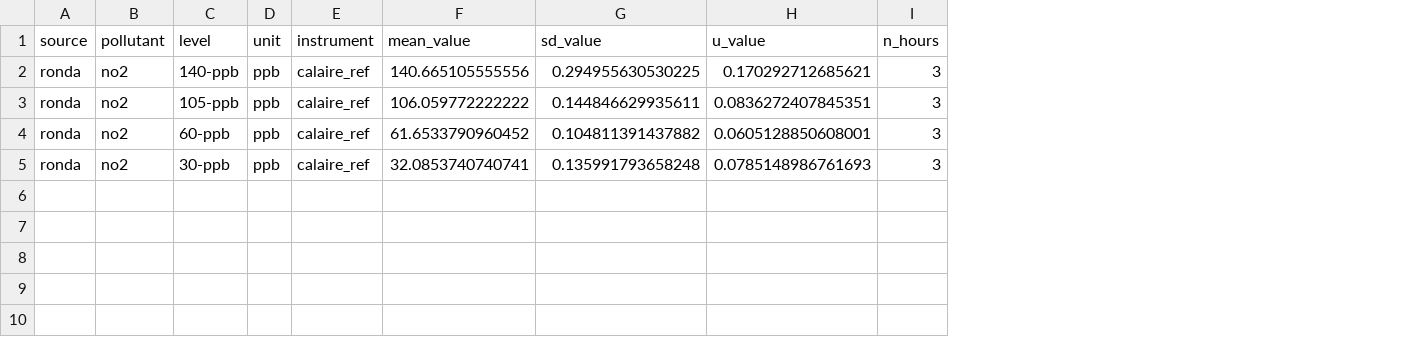
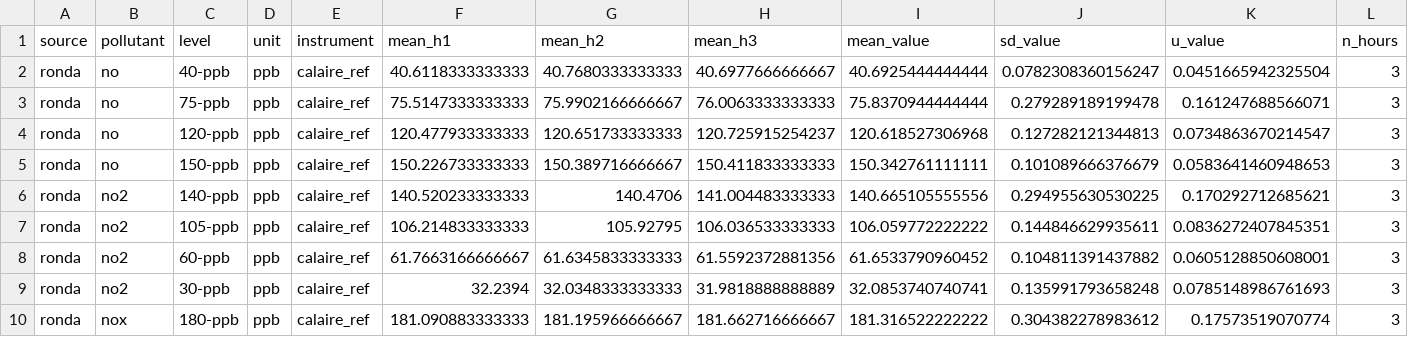
Before and after one commit to willl182/pt_app, a CSV file: data/processed/referencia_ronda_2c.csv, drawn as a sheet; only a part is shown; addresses are those after the commit; rows hold the shown columns only; the diff names each change by its address in the sheet, - before the commit and + after, or states it on an @@ line.

```diff
--- a/data/processed/referencia_ronda_2c.csv
+++ b/data/processed/referencia_ronda_2c.csv
+column F (mean_h1), rows 6-9: 140.520233333333 | 106.214833333333 | 61.7663166666667 | 32.2394
+column G (mean_h2), rows 6-9: 140.4706 | 105.92795 | 61.6345833333333 | 32.0348333333333
+column H (mean_h3), rows 6-9: 141.004483333333 | 106.036533333333 | 61.5592372881356 | 31.9818888888889
+row 2: ronda | no | 40-ppb | ppb | calaire_ref | 40.6118333333333 | 40.7680333333333 | 40.6977666666667 | 40.6925444444444 | 0.0782308360156247 | 0.0451665942325504 | 3
+row 3: ronda | no | 75-ppb | ppb | calaire_ref | 75.5147333333333 | 75.9902166666667 | 76.0063333333333 | 75.8370944444444 | 0.279289189199478 | 0.161247688566071 | 3
+row 4: ronda | no | 120-ppb | ppb | calaire_ref | 120.477933333333 | 120.651733333333 | 120.725915254237 | 120.618527306968 | 0.127282121344813 | 0.0734863670214547 | 3
+row 5: ronda | no | 150-ppb | ppb | calaire_ref | 150.226733333333 | 150.389716666667 | 150.411833333333 | 150.342761111111 | 0.101089666376679 | 0.0583641460948653 | 3
+row 10: ronda | nox | 180-ppb | ppb | calaire_ref | 181.090883333333 | 181.195966666667 | 181.662716666667 | 181.316522222222 | 0.304382278983612 | 0.17573519070774 | 3
```
Also changed, not shown: data/processed/h_referencia_ronda_2b.csv, data/processed/h_referencia_ronda_2c.csv, 10 other files.
